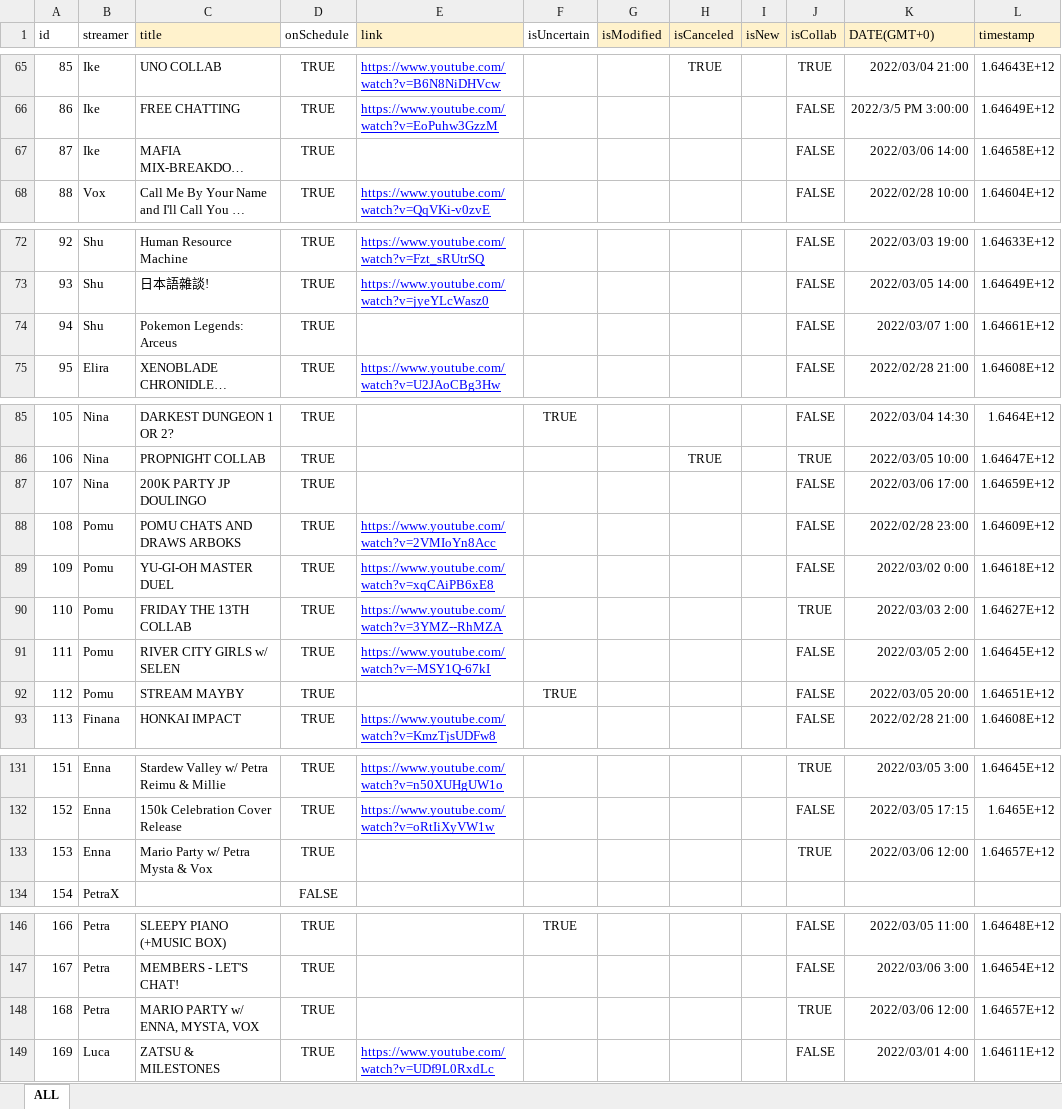
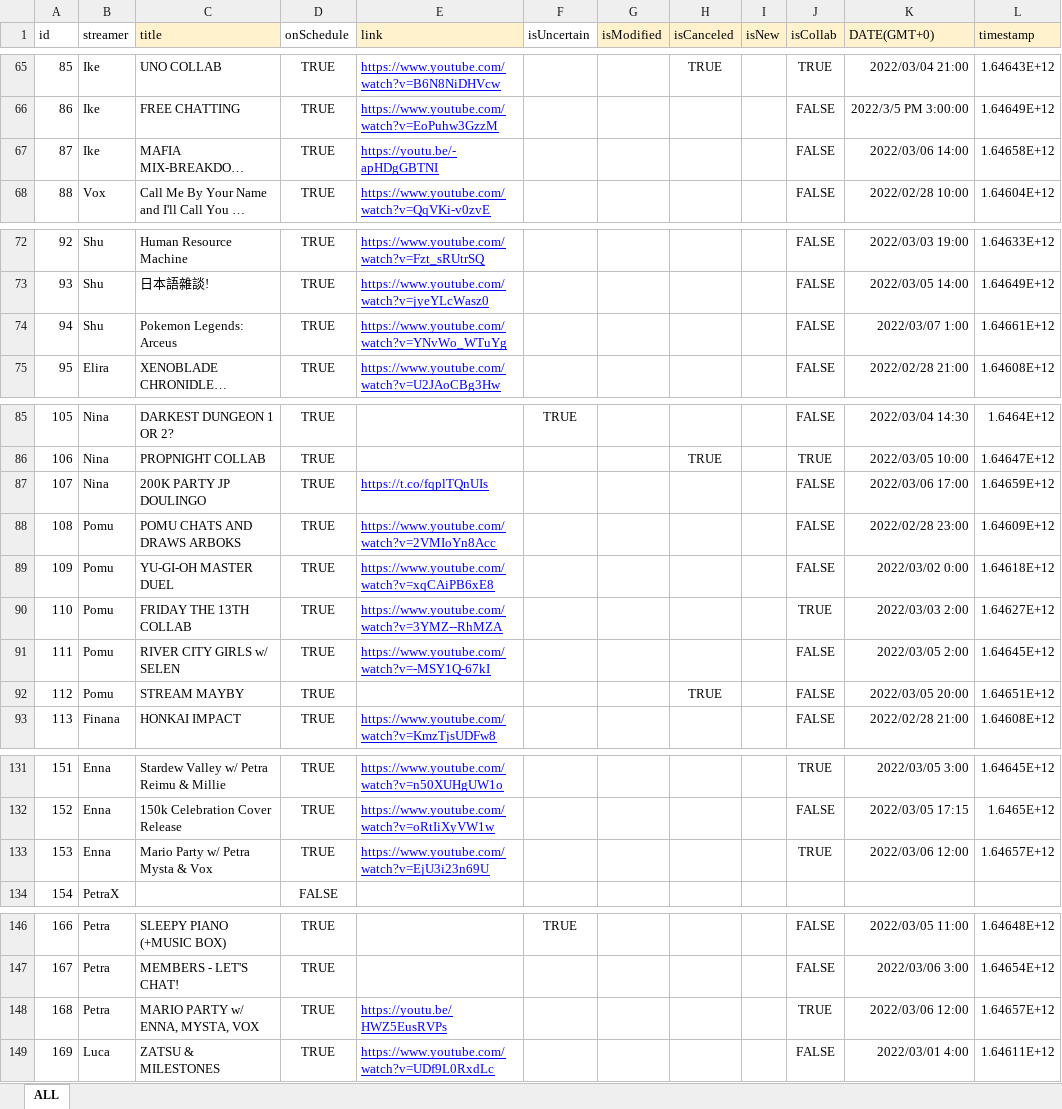
Before and after one commit to v4724/nijisanji-schedule, an Excel workbook: docs/assets/docs/Schedule.xlsx, sheet ALL, drawn as a sheet; only a part is shown, gaps mark what is left out; long unchanged cells end in …; values as stored, in another font and other column widths than the file's, no borders; charts and pictures not drawn; the diff covers the shown part only; the diff names each change by its address in the sheet, - before the commit and + after, or states it on an @@ line.

```diff
--- a/docs/assets/docs/Schedule.xlsx (sheet ALL)
+++ b/docs/assets/docs/Schedule.xlsx (sheet ALL)
-E67 (link): (empty)
+E67 (link): https://youtu.be/-apHDgGBTNI
-E74 (link): (empty)
+E74 (link): https://www.youtube.com/watch?v=YNvWo_WTuYg
-E87 (link): (empty)
+E87 (link): https://t.co/fqplTQnUIs
-F92 (isUncertain): TRUE
+F92 (isUncertain): (empty)
-H92 (isCanceled): (empty)
+H92 (isCanceled): TRUE
-E133 (link): (empty)
+E133 (link): https://www.youtube.com/watch?v=EjU3i23n69U
-E148 (link): (empty)
+E148 (link): https://youtu.be/HWZ5EusRVPs
```
Also changed, not shown: 53 added rows, 39 hidden or unhidden rows and 2 edited cells elsewhere in this sheet, src/assets/docs/Schedule.xlsx, 16 other files.
